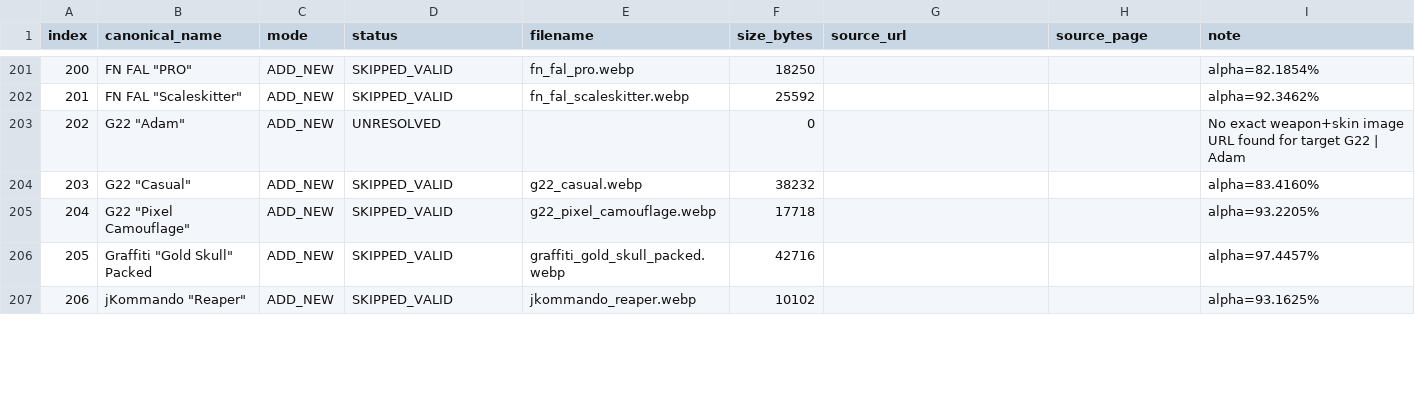
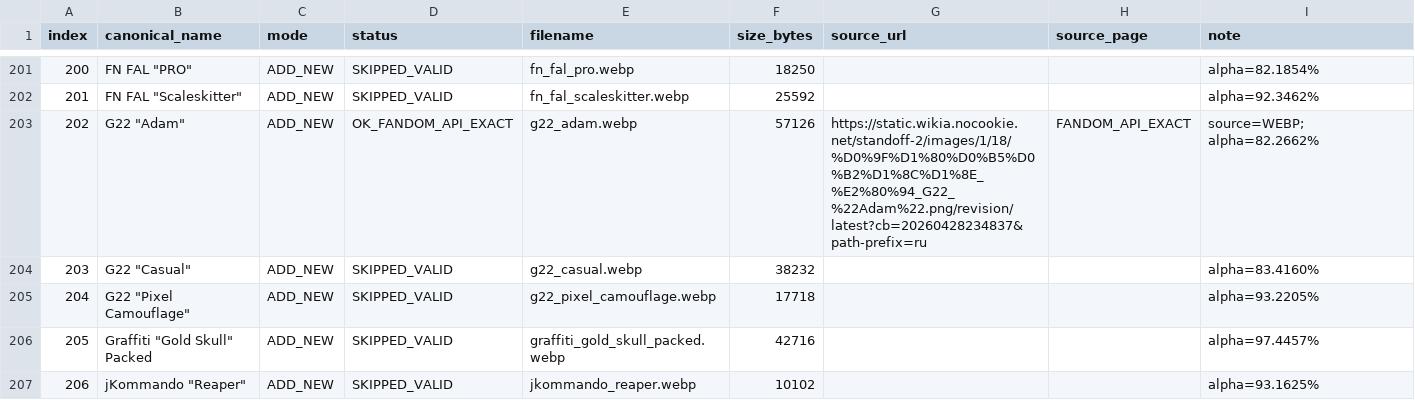
Before and after one commit to TRYOFFICAL/TOP-GOLD-ASSETS, a CSV file: assets/ragecases_skins_v2/REPORT.csv, drawn as a sheet; only a part is shown, gaps mark what is left out; the diff covers the shown part only.

```diff
--- a/assets/ragecases_skins_v2/REPORT.csv
+++ b/assets/ragecases_skins_v2/REPORT.csv
@@ -202,3 +202,3 @@ index,canonical_name,mode,status,filename,size_bytes,source_url,source_page,note
 201,"FN FAL ""Scaleskitter""",ADD_NEW,SKIPPED_VALID,fn_fal_scaleskitter.webp,25592,,,alpha=92.3462%
-202,"G22 ""Adam""",ADD_NEW,UNRESOLVED,,0,,,No exact weapon+skin image URL found for target G22 | Adam
+202,"G22 ""Adam""",ADD_NEW,OK_FANDOM_API_EXACT,g22_adam.webp,57126,https://static.wikia.nocookie.net/standoff-2/images/1/18/%D0%9F%D1%80%D0%B5%D0%B2%D1%8C%D1%8E_%E2%80%94_G22_%22Adam%22.png/revision/latest?cb=20260428234837&path-prefix=ru,FANDOM_API_EXACT,source=WEBP; alpha=82.2662%
 203,"G22 ""Casual""",ADD_NEW,SKIPPED_VALID,g22_casual.webp,38232,,,alpha=83.4160%
```
Also changed, not shown: 24 edited cells elsewhere in this file, 10 other files.
